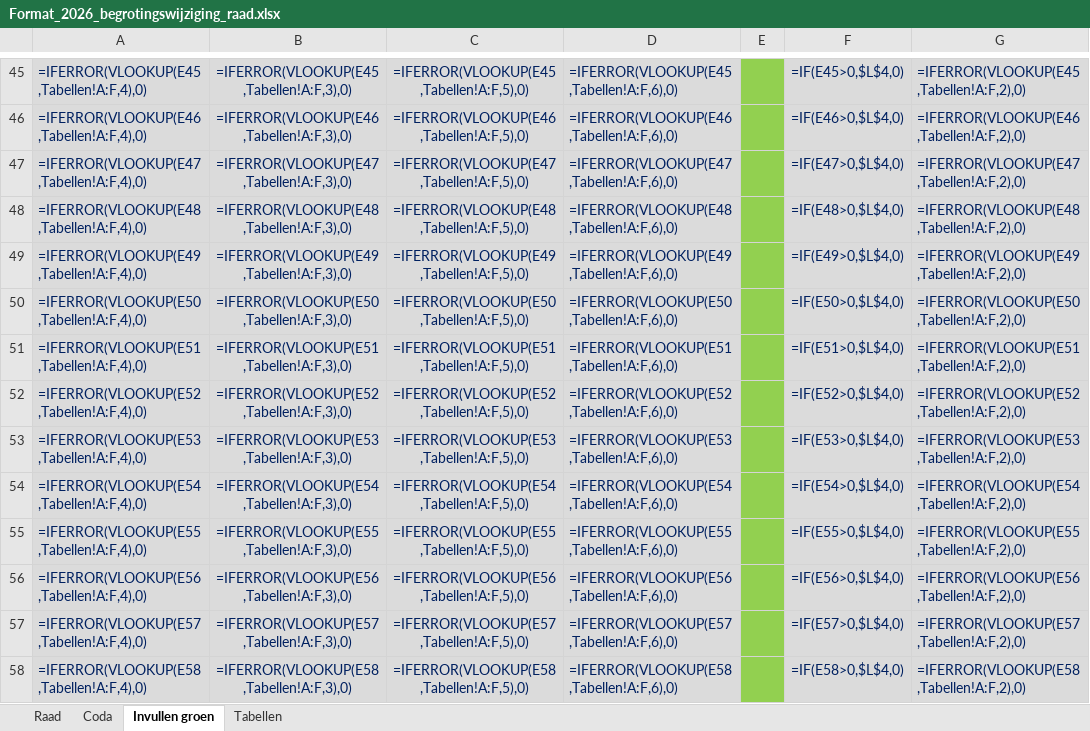
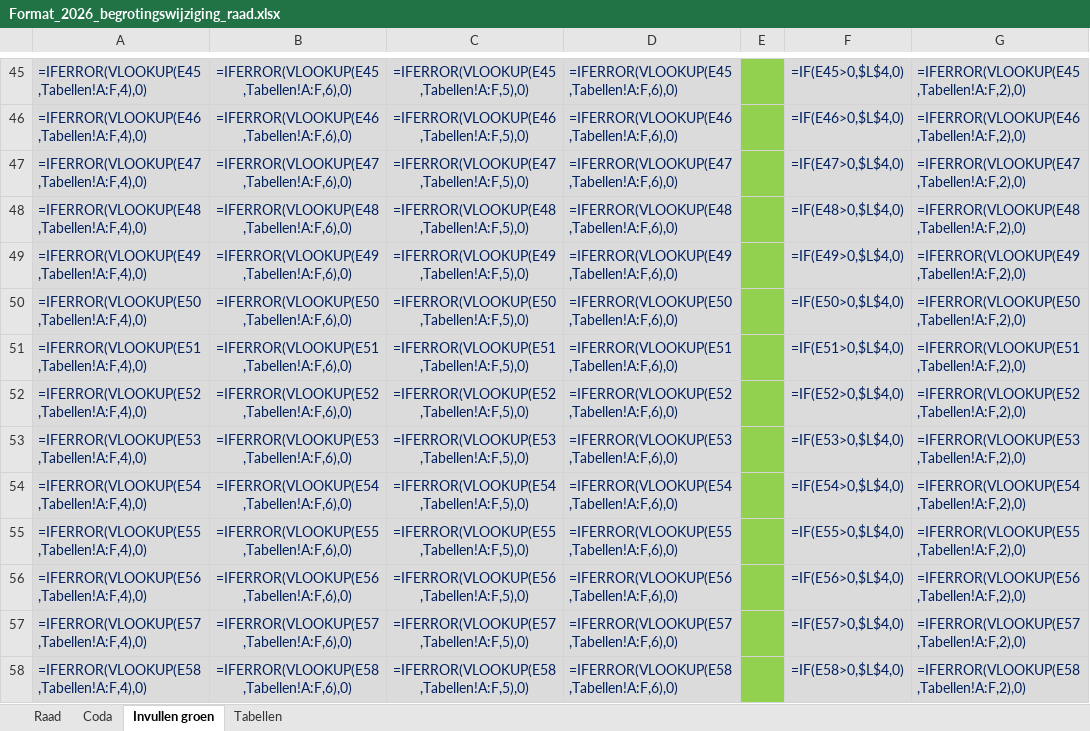
Before and after one commit to MoniqueStrik/Nieuw, an Excel workbook: Format_2026_begrotingswijziging_raad.xlsx, sheet Invullen groen, drawn as a sheet; only a part is shown, gaps mark what is left out; values as stored, in another font and other column widths than the file's, no borders; formulas without a stored value are shown as written; the diff covers the shown part only; the diff names each change by its address in the sheet, - before the commit and + after, or states it on an @@ line.

```diff
--- a/Format_2026_begrotingswijziging_raad.xlsx (sheet Invullen groen)
+++ b/Format_2026_begrotingswijziging_raad.xlsx (sheet Invullen groen)
-B45: =IFERROR(VLOOKUP(E45,Tabellen!A:F,3),0)
+B45: =IFERROR(VLOOKUP(E45,Tabellen!A:F,6),0)
-B46: =IFERROR(VLOOKUP(E46,Tabellen!A:F,3),0)
+B46: =IFERROR(VLOOKUP(E46,Tabellen!A:F,6),0)
-B47: =IFERROR(VLOOKUP(E47,Tabellen!A:F,3),0)
+B47: =IFERROR(VLOOKUP(E47,Tabellen!A:F,6),0)
-B48: =IFERROR(VLOOKUP(E48,Tabellen!A:F,3),0)
+B48: =IFERROR(VLOOKUP(E48,Tabellen!A:F,6),0)
-B49: =IFERROR(VLOOKUP(E49,Tabellen!A:F,3),0)
+B49: =IFERROR(VLOOKUP(E49,Tabellen!A:F,6),0)
-B50: =IFERROR(VLOOKUP(E50,Tabellen!A:F,3),0)
+B50: =IFERROR(VLOOKUP(E50,Tabellen!A:F,6),0)
-B51: =IFERROR(VLOOKUP(E51,Tabellen!A:F,3),0)
+B51: =IFERROR(VLOOKUP(E51,Tabellen!A:F,6),0)
-B52: =IFERROR(VLOOKUP(E52,Tabellen!A:F,3),0)
+B52: =IFERROR(VLOOKUP(E52,Tabellen!A:F,6),0)
-B53: =IFERROR(VLOOKUP(E53,Tabellen!A:F,3),0)
+B53: =IFERROR(VLOOKUP(E53,Tabellen!A:F,6),0)
-B54: =IFERROR(VLOOKUP(E54,Tabellen!A:F,3),0)
+B54: =IFERROR(VLOOKUP(E54,Tabellen!A:F,6),0)
-B55: =IFERROR(VLOOKUP(E55,Tabellen!A:F,3),0)
+B55: =IFERROR(VLOOKUP(E55,Tabellen!A:F,6),0)
-B56: =IFERROR(VLOOKUP(E56,Tabellen!A:F,3),0)
+B56: =IFERROR(VLOOKUP(E56,Tabellen!A:F,6),0)
-B57: =IFERROR(VLOOKUP(E57,Tabellen!A:F,3),0)
+B57: =IFERROR(VLOOKUP(E57,Tabellen!A:F,6),0)
-B58: =IFERROR(VLOOKUP(E58,Tabellen!A:F,3),0)
+B58: =IFERROR(VLOOKUP(E58,Tabellen!A:F,6),0)
```
Also changed, not shown: 76 edited cells elsewhere in this sheet.
